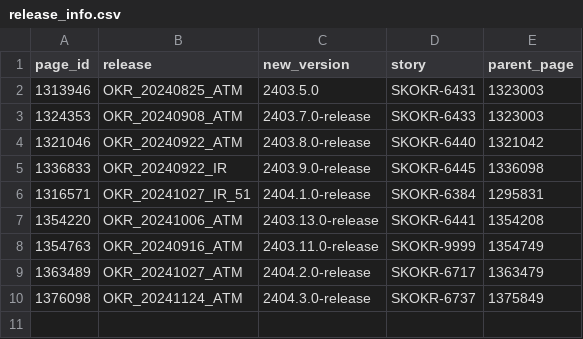
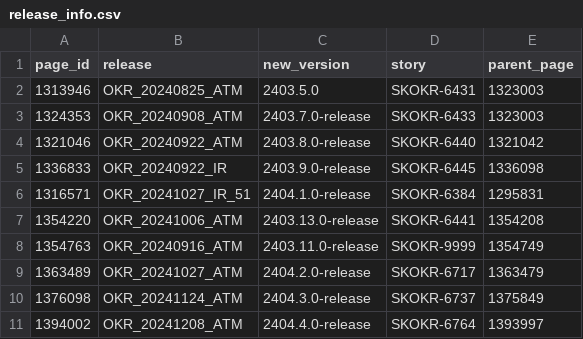
Before and after one commit to oresh247/PageAutoGenWithGIT, a CSV file: release_info.csv, drawn as a sheet.

```diff
--- a/release_info.csv
+++ b/release_info.csv
@@ -10 +10,2 @@ page_id,release,new_version,story,parent_page
 1376098,OKR_20241124_ATM,2404.3.0-release,SKOKR-6737,1375849
+1394002,OKR_20241208_ATM,2404.4.0-release,SKOKR-6764,1393997
```
Also changed, not shown: 1 other file.
